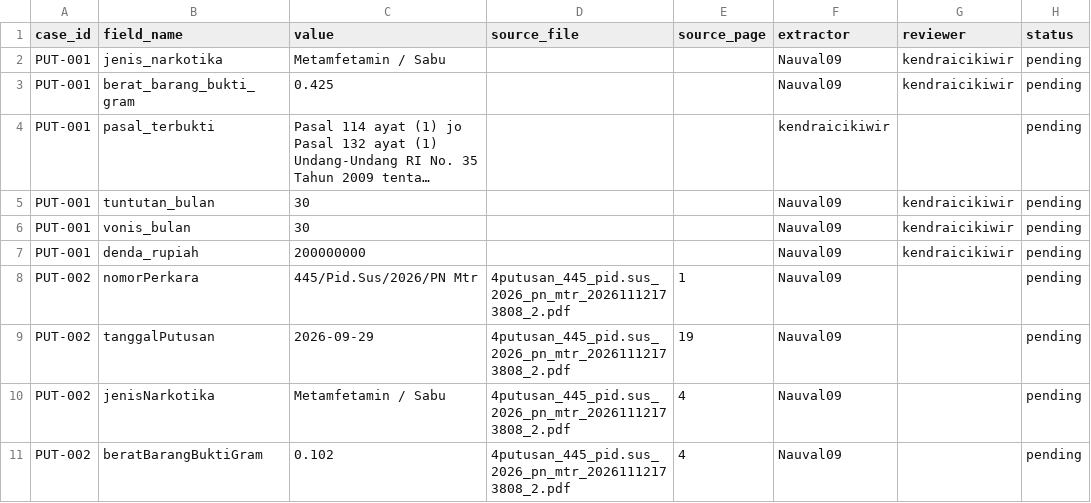
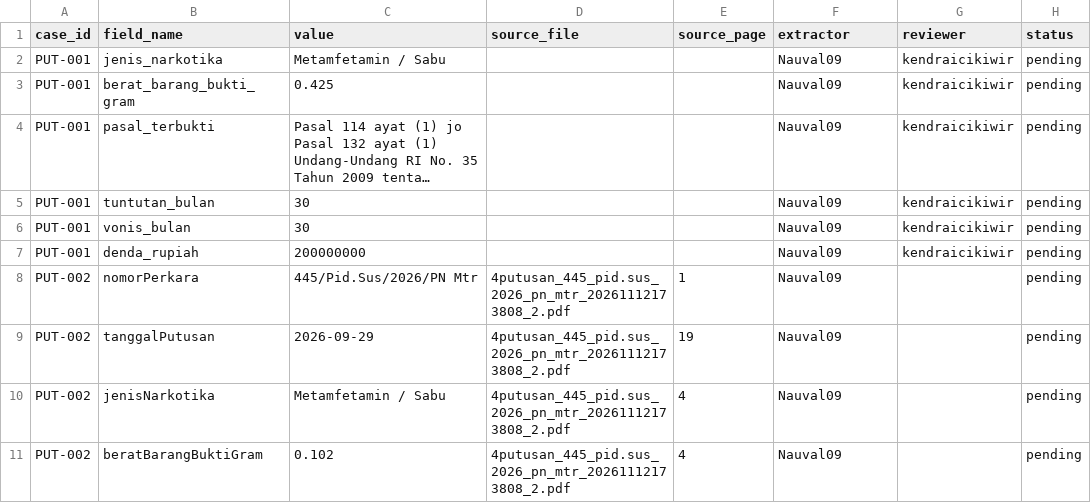
Before and after one commit to Nauval09/uts-struktur-data-narkotika-kelompok-20, a CSV file: docs/data-provenance.csv, drawn as a sheet; only a part is shown; long unchanged cells end in …; the diff names each change by its address in the sheet, - before the commit and + after, or states it on an @@ line.

Commit message:
Update data-provenance.csv

```diff
--- a/docs/data-provenance.csv
+++ b/docs/data-provenance.csv
-F4 (extractor): kendraicikiwir
+F4 (extractor): Nauval09
-G4 (reviewer): (empty)
+G4 (reviewer): kendraicikiwir
```
